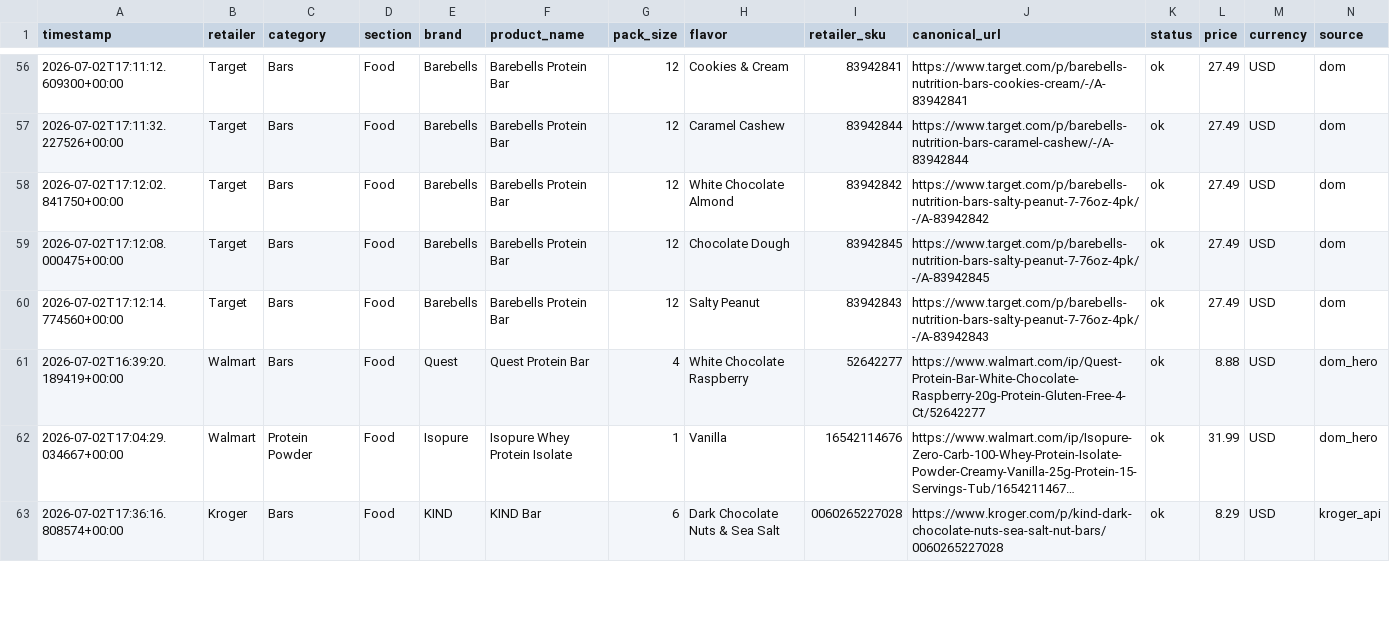
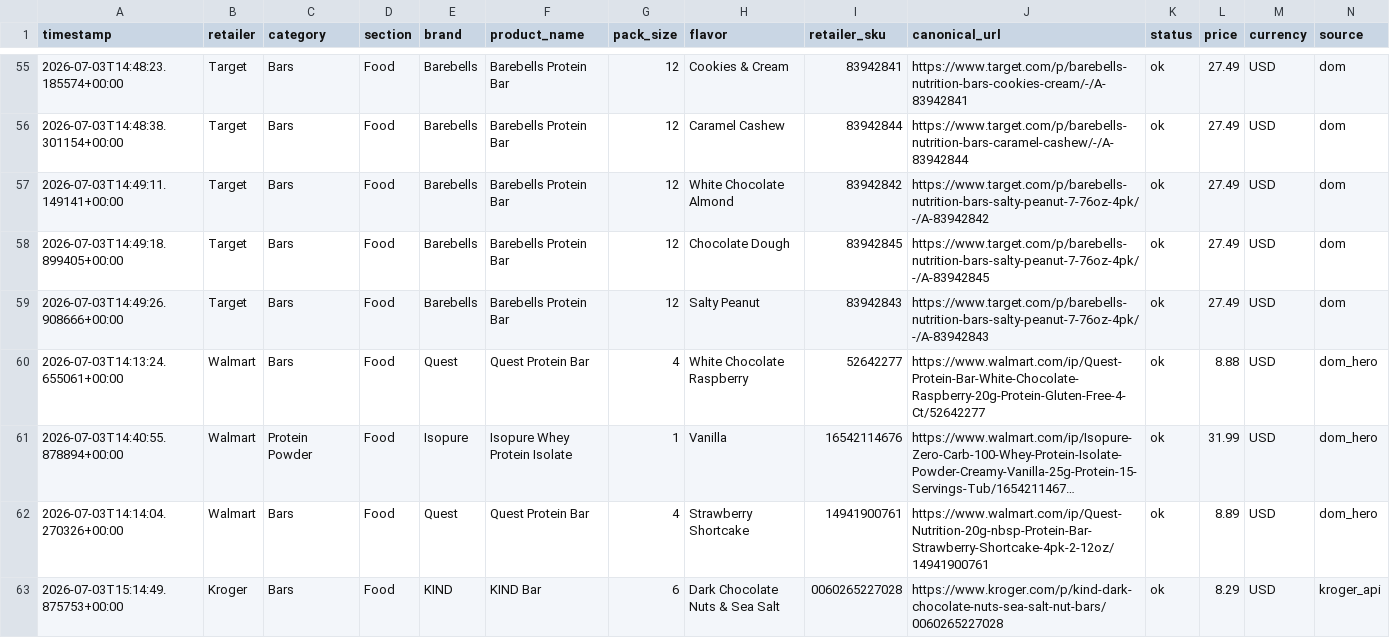
Before and after one commit to mitchellgmoore/snackbuddy-deals, a CSV file: deals_today.csv, drawn as a sheet; only a part is shown, gaps mark what is left out; long unchanged cells end in …; addresses are those after the commit; rows hold the shown columns only; the diff covers the shown part only; the diff names each change by its address in the sheet, - before the commit and + after, or states it on an @@ line.

```diff
--- a/deals_today.csv
+++ b/deals_today.csv
-A55 (timestamp): 2026-07-02T17:11:12.609300+00:00
+A55 (timestamp): 2026-07-03T14:48:23.185574+00:00
-A56 (timestamp): 2026-07-02T17:11:32.227526+00:00
+A56 (timestamp): 2026-07-03T14:48:38.301154+00:00
-A57 (timestamp): 2026-07-02T17:12:02.841750+00:00
+A57 (timestamp): 2026-07-03T14:49:11.149141+00:00
-A58 (timestamp): 2026-07-02T17:12:08.000475+00:00
+A58 (timestamp): 2026-07-03T14:49:18.899405+00:00
-A59 (timestamp): 2026-07-02T17:12:14.774560+00:00
+A59 (timestamp): 2026-07-03T14:49:26.908666+00:00
-A60 (timestamp): 2026-07-02T16:39:20.189419+00:00
+A60 (timestamp): 2026-07-03T14:13:24.655061+00:00
-A61 (timestamp): 2026-07-02T17:04:29.034667+00:00
+A61 (timestamp): 2026-07-03T14:40:55.878894+00:00
+row 62: 2026-07-03T14:14:04.270326+00:00 | Walmart | Bars | Food | Quest | Quest Protein Bar | 4 | Strawberry Shortcake | 14941900761 | https://www.walmart.com/ip/Quest-Nutrition-20g-nbsp-Protein-Bar-Strawberry-Shortcake-4pk-2-12oz/14941900761 | ok | 8.89 | USD | dom_hero
-A63 (timestamp): 2026-07-02T17:36:16.808574+00:00
+A63 (timestamp): 2026-07-03T15:14:49.875753+00:00
```
Also changed, not shown: 1 removed row and 65 edited cells elsewhere in this file, 2 other files.
